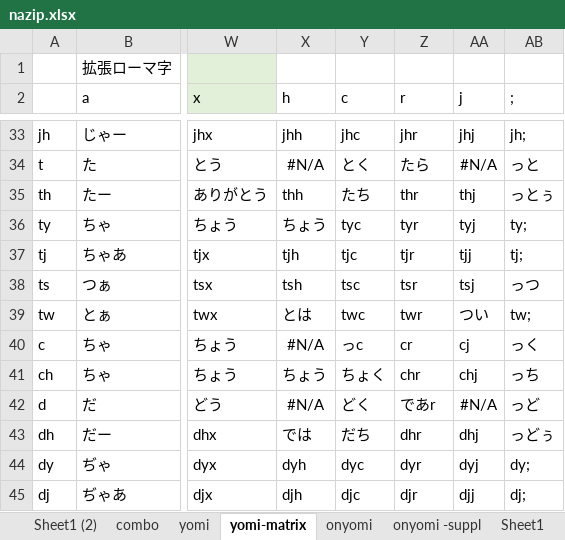
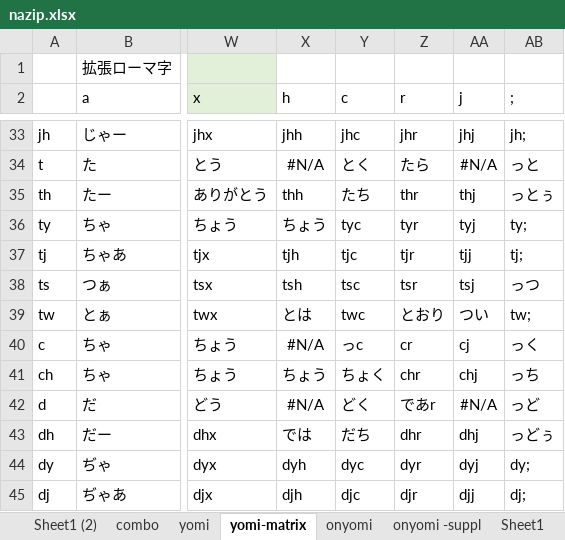
Before and after one commit to rytzk/SharePool, an Excel workbook: nazip.xlsx, sheet yomi-matrix, drawn as a sheet; only a part is shown, gaps mark what is left out; values as stored, in another font and other column widths than the file's, no borders; conditional formats not drawn; the diff names each change by its address in the sheet, - before the commit and + after, or states it on an @@ line.

```diff
--- a/nazip.xlsx (sheet yomi-matrix)
+++ b/nazip.xlsx (sheet yomi-matrix)
-Z39 (r): twr
+Z39 (r): とおり
```
Also changed, not shown: sheet yomi.
